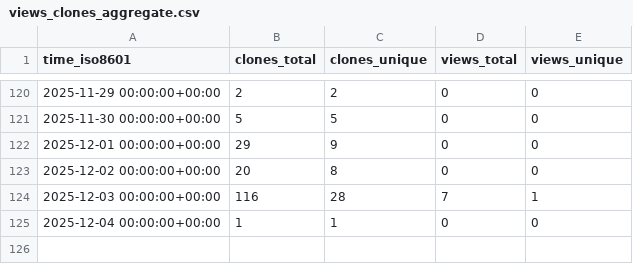
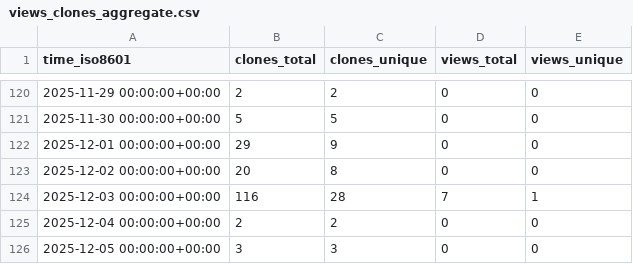
Before and after one commit to jbrzensk/rockfish_helpers, a CSV file: jbrzensk/rockfish_helpers/ghrs-data/views_clones_aggregate.csv, drawn as a sheet; only a part is shown, gaps mark what is left out.

```diff
--- a/jbrzensk/rockfish_helpers/ghrs-data/views_clones_aggregate.csv
+++ b/jbrzensk/rockfish_helpers/ghrs-data/views_clones_aggregate.csv
@@ -124,2 +124,3 @@ time_iso8601,clones_total,clones_unique,views_total,views_unique
 2025-12-03 00:00:00+00:00,116,28,7,1
-2025-12-04 00:00:00+00:00,1,1,0,0
+2025-12-04 00:00:00+00:00,2,2,0,0
+2025-12-05 00:00:00+00:00,3,3,0,0
```
Also changed, not shown: 1 other file.
